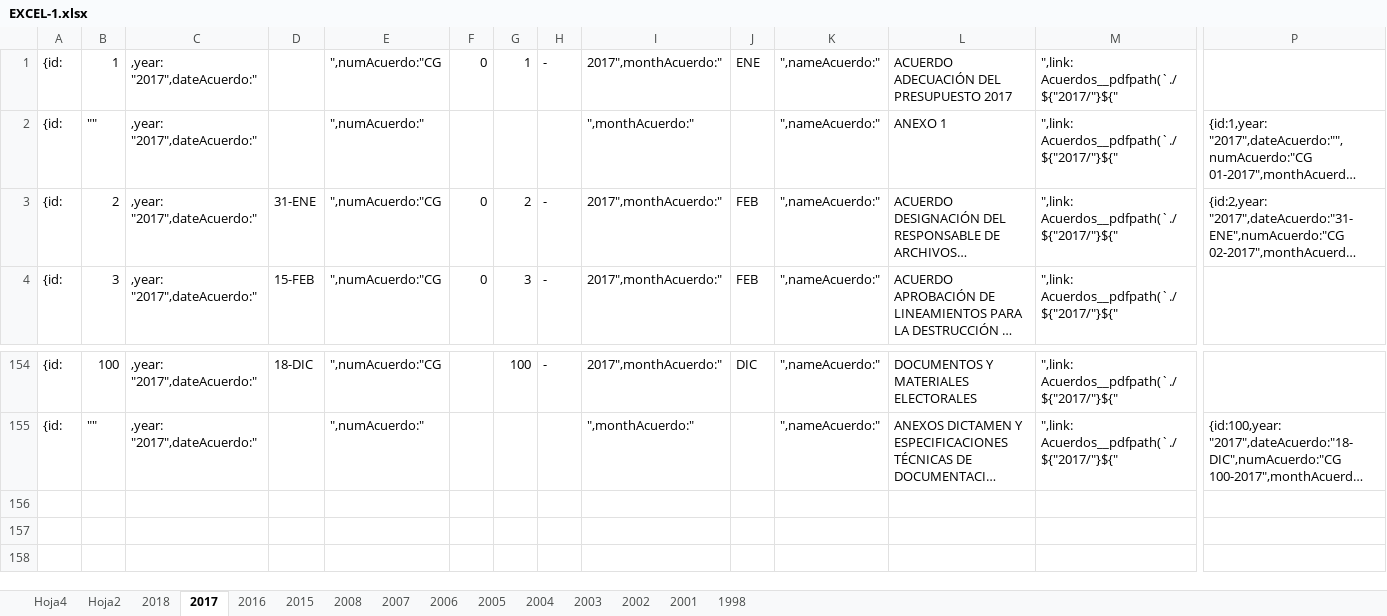
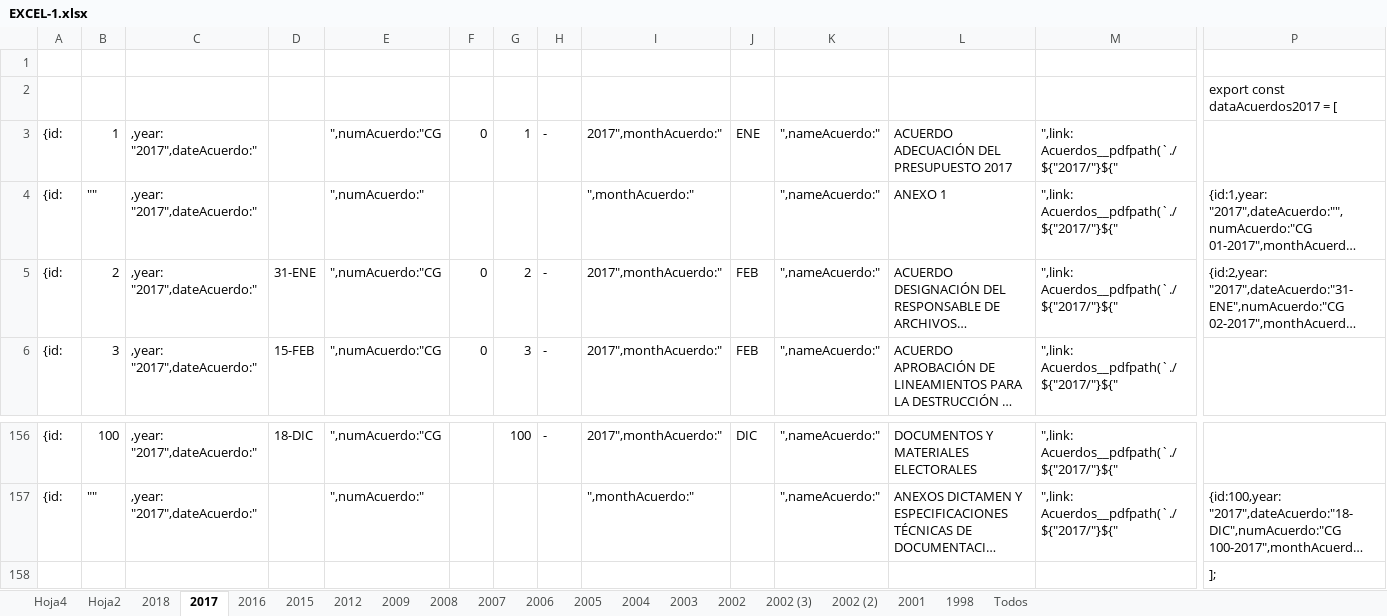
Before and after one commit to devITE/sitio-ite, an Excel workbook: src/assets/pdf/EXCEL-1.xlsx, sheet 2017, drawn as a sheet; only a part is shown, gaps mark what is left out; long unchanged cells end in …; values as stored, in another font and other column widths than the file's, no borders; rows hold the shown columns only; the diff names each change by its address in the sheet, - before the commit and + after, or states it on an @@ line.

```diff
--- a/src/assets/pdf/EXCEL-1.xlsx (sheet 2017)
+++ b/src/assets/pdf/EXCEL-1.xlsx (sheet 2017)
+sheet tab: 2012
+sheet tab: 2009
+sheet tab: 2002 (3)
+sheet tab: 2002 (2)
+sheet tab: Todos
+row 1: (empty)
+row 2:  |  |  |  |  |  |  |  |  |  |  |  |  | export const dataAcuerdos2017 = [
+row 158:  |  |  |  |  |  |  |  |  |  |  |  |  | ];
```
Also changed, not shown: sheet 2004, sheet 2006, sheet 2005, sheet 2002, sheet 2003, sheet Hoja4, 5 more sheets, formulas that keep their value, 7 other files.
